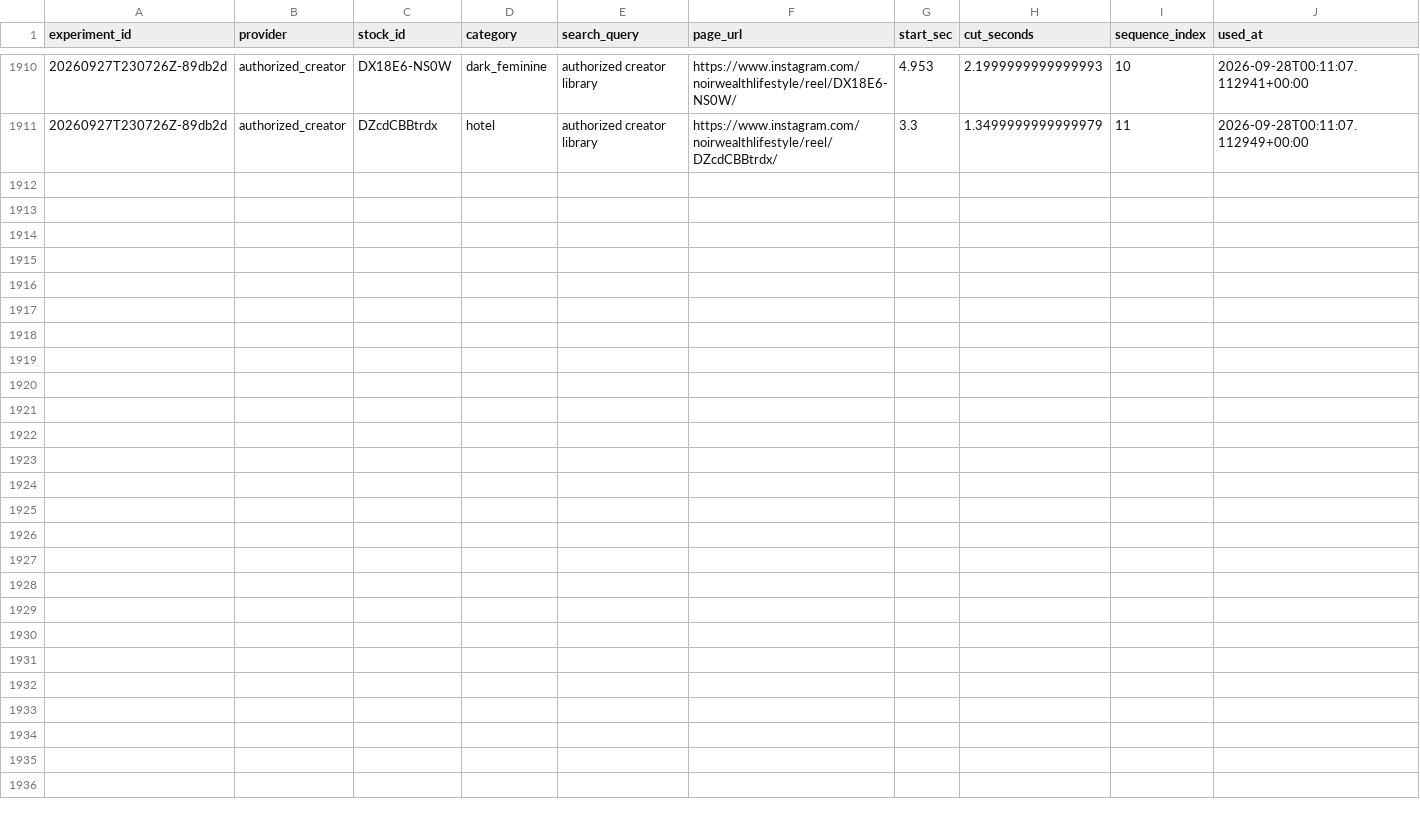
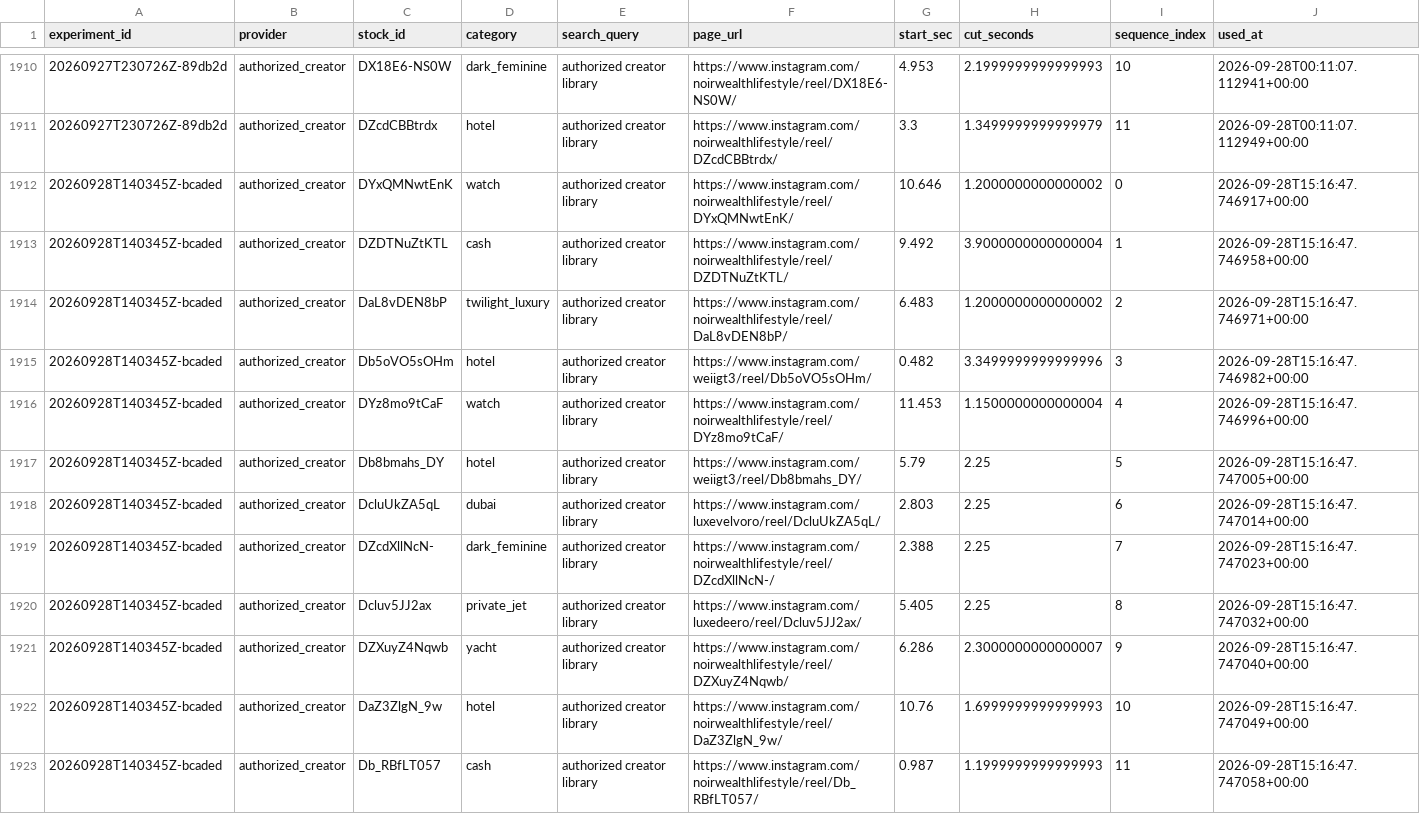
Before and after one commit to Wahb-tech/video-pipeline, a CSV file: data/used_stock.csv, drawn as a sheet; only a part is shown, gaps mark what is left out; the diff names each change by its address in the sheet, - before the commit and + after, or states it on an @@ line.

```diff
--- a/data/used_stock.csv
+++ b/data/used_stock.csv
+row 1912: 20260928T140345Z-bcaded | authorized_creator | DYxQMNwtEnK | watch | authorized creator library | https://www.instagram.com/noirwealthlifestyle/reel/DYxQMNwtEnK/ | 10.646 | 1.2000000000000002 | 0 | 2026-09-28T15:16:47.746917+00:00
+row 1913: 20260928T140345Z-bcaded | authorized_creator | DZDTNuZtKTL | cash | authorized creator library | https://www.instagram.com/noirwealthlifestyle/reel/DZDTNuZtKTL/ | 9.492 | 3.9000000000000004 | 1 | 2026-09-28T15:16:47.746958+00:00
+row 1914: 20260928T140345Z-bcaded | authorized_creator | DaL8vDEN8bP | twilight_luxury | authorized creator library | https://www.instagram.com/noirwealthlifestyle/reel/DaL8vDEN8bP/ | 6.483 | 1.2000000000000002 | 2 | 2026-09-28T15:16:47.746971+00:00
+row 1915: 20260928T140345Z-bcaded | authorized_creator | Db5oVO5sOHm | hotel | authorized creator library | https://www.instagram.com/weiigt3/reel/Db5oVO5sOHm/ | 0.482 | 3.3499999999999996 | 3 | 2026-09-28T15:16:47.746982+00:00
+row 1916: 20260928T140345Z-bcaded | authorized_creator | DYz8mo9tCaF | watch | authorized creator library | https://www.instagram.com/noirwealthlifestyle/reel/DYz8mo9tCaF/ | 11.453 | 1.1500000000000004 | 4 | 2026-09-28T15:16:47.746996+00:00
+row 1917: 20260928T140345Z-bcaded | authorized_creator | Db8bmahs_DY | hotel | authorized creator library | https://www.instagram.com/weiigt3/reel/Db8bmahs_DY/ | 5.79 | 2.25 | 5 | 2026-09-28T15:16:47.747005+00:00
+row 1918: 20260928T140345Z-bcaded | authorized_creator | DcluUkZA5qL | dubai | authorized creator library | https://www.instagram.com/luxevelvoro/reel/DcluUkZA5qL/ | 2.803 | 2.25 | 6 | 2026-09-28T15:16:47.747014+00:00
+row 1919: 20260928T140345Z-bcaded | authorized_creator | DZcdXllNcN- | dark_feminine | authorized creator library | https://www.instagram.com/noirwealthlifestyle/reel/DZcdXllNcN-/ | 2.388 | 2.25 | 7 | 2026-09-28T15:16:47.747023+00:00
+row 1920: 20260928T140345Z-bcaded | authorized_creator | Dcluv5JJ2ax | private_jet | authorized creator library | https://www.instagram.com/luxedeero/reel/Dcluv5JJ2ax/ | 5.405 | 2.25 | 8 | 2026-09-28T15:16:47.747032+00:00
+row 1921: 20260928T140345Z-bcaded | authorized_creator | DZXuyZ4Nqwb | yacht | authorized creator library | https://www.instagram.com/noirwealthlifestyle/reel/DZXuyZ4Nqwb/ | 6.286 | 2.3000000000000007 | 9 | 2026-09-28T15:16:47.747040+00:00
+row 1922: 20260928T140345Z-bcaded | authorized_creator | DaZ3ZlgN_9w | hotel | authorized creator library | https://www.instagram.com/noirwealthlifestyle/reel/DaZ3ZlgN_9w/ | 10.76 | 1.6999999999999993 | 10 | 2026-09-28T15:16:47.747049+00:00
+row 1923: 20260928T140345Z-bcaded | authorized_creator | Db_RBfLT057 | cash | authorized creator library | https://www.instagram.com/noirwealthlifestyle/reel/Db_RBfLT057/ | 0.987 | 1.1999999999999993 | 11 | 2026-09-28T15:16:47.747058+00:00
```
Also changed, not shown: data/generated.csv.
